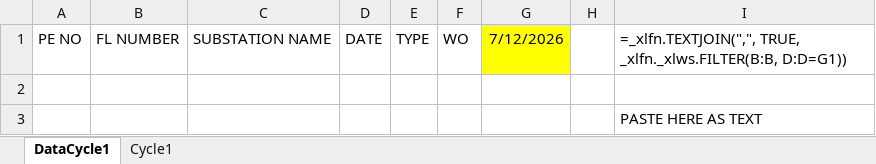
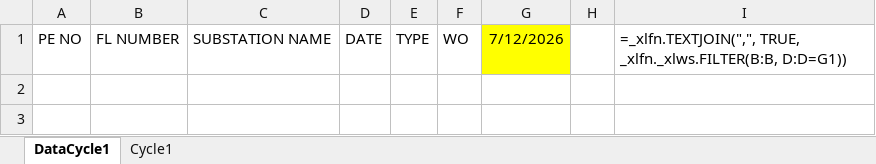
Before and after one commit to adamlarGit/pahang-cli, an Excel workbook: templates/TOTAL PE.xlsx, sheet DataCycle1, drawn as a sheet; values as stored, in another font and other column widths than the file's, no borders; formulas without a stored value are shown as written; the diff names each change by its address in the sheet, - before the commit and + after, or states it on an @@ line.

```diff
--- a/templates/TOTAL PE.xlsx (sheet DataCycle1)
+++ b/templates/TOTAL PE.xlsx (sheet DataCycle1)
-row 2: (empty)
-row 3:  |  |  |  |  |  |  |  | PASTE HERE AS TEXT
```
Also changed, not shown: 16 other files.
